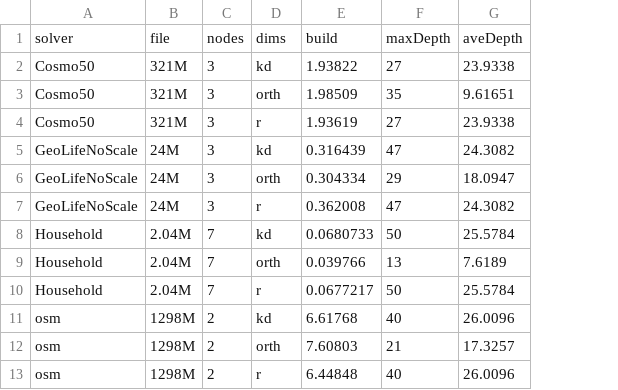
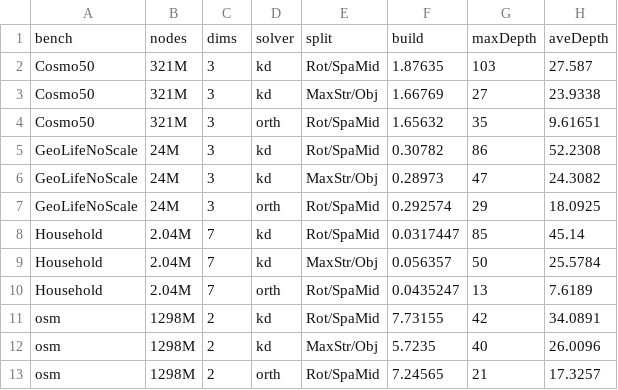
Before and after one commit to ucrparlay/SpaceTreeLib, a CSV file: script/data/real_world/build.csv, drawn as a sheet; removed rows and columns are numbered as before the commit, all else as after; the diff names each change by its address in the sheet, - before the commit and + after, or states it on an @@ line.

```diff
--- a/script/data/real_world/build.csv
+++ b/script/data/real_world/build.csv
+column E, rows 3-4: MaxStr/Obj | Rot/SpaMid; rows 6-7: MaxStr/Obj | Rot/SpaMid; rows 9-10: MaxStr/Obj | Rot/SpaMid; rows 12-13: MaxStr/Obj | Rot/SpaMid
-row 1: solver | file | nodes | dims | build | maxDepth | aveDepth
+row 1: bench | nodes | dims | solver | split | build | maxDepth | aveDepth
+row 2: Cosmo50 | 321M | 3 | kd | Rot/SpaMid | 1.87635 | 103 | 27.587
-F3: 1.93822
+F3: 1.66769
-F4: 1.98509
+F4: 1.65632
-row 4: Cosmo50 | 321M | 3 | r | 1.93619 | 27 | 23.9338
+row 5: GeoLifeNoScale | 24M | 3 | kd | Rot/SpaMid | 0.30782 | 86 | 52.2308
-F6: 0.316439
+F6: 0.28973
-F7: 0.304334
+F7: 0.292574
-H7: 18.0947
+H7: 18.0925
-row 7: GeoLifeNoScale | 24M | 3 | r | 0.362008 | 47 | 24.3082
+row 8: Household | 2.04M | 7 | kd | Rot/SpaMid | 0.0317447 | 85 | 45.14
-F9: 0.0680733
+F9: 0.056357
-F10: 0.039766
+F10: 0.0435247
-row 10: Household | 2.04M | 7 | r | 0.0677217 | 50 | 25.5784
+row 11: osm | 1298M | 2 | kd | Rot/SpaMid | 7.73155 | 42 | 34.0891
-F12: 6.61768
+F12: 5.7235
-F13: 7.60803
+F13: 7.24565
-row 13: osm | 1298M | 2 | r | 6.44848 | 40 | 26.0096
```
Also changed, not shown: script/data/real_world/count_3.csv, script/data/real_world/knn_3.csv, 7 other files.
